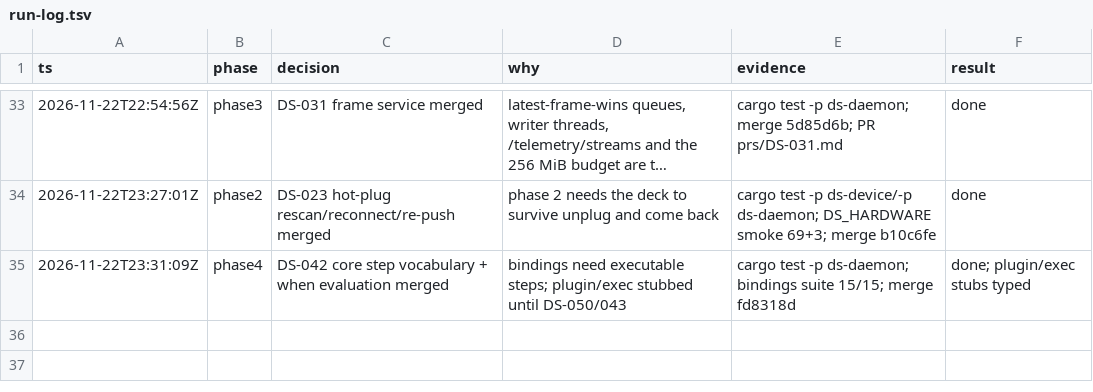
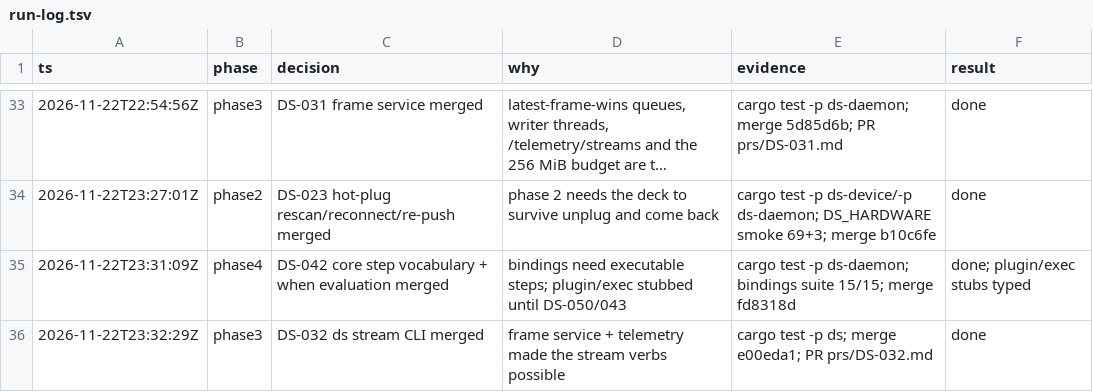
Before and after one commit to zamber/deckstack, a TSV file: docs/run-log.tsv, drawn as a sheet; only a part is shown, gaps mark what is left out; long unchanged cells end in ….

Commit message:
docs: log DS-032 (coordination commit)
Generated by Mistral Vibe.

Co-Authored-By: Mistral Vibe <vibe@mistral.ai>

```diff
--- a/docs/run-log.tsv
+++ b/docs/run-log.tsv
@@ -35 +35,2 @@ ts	phase	decision	why	evidence	result
 2026-11-22T23:31:09Z	phase4	DS-042 core step vocabulary + when evaluation merged	bindings need executable steps; plugin/exec stubbed until DS-050/043	cargo test -p ds-daemon; bindings suite 15/15; merge fd8318d	done; plugin/exec stubs typed
+2026-11-22T23:32:29Z	phase3	DS-032 ds stream CLI merged	frame service + telemetry made the stream verbs possible	cargo test -p ds; merge e00eda1; PR prs/DS-032.md	done
```
